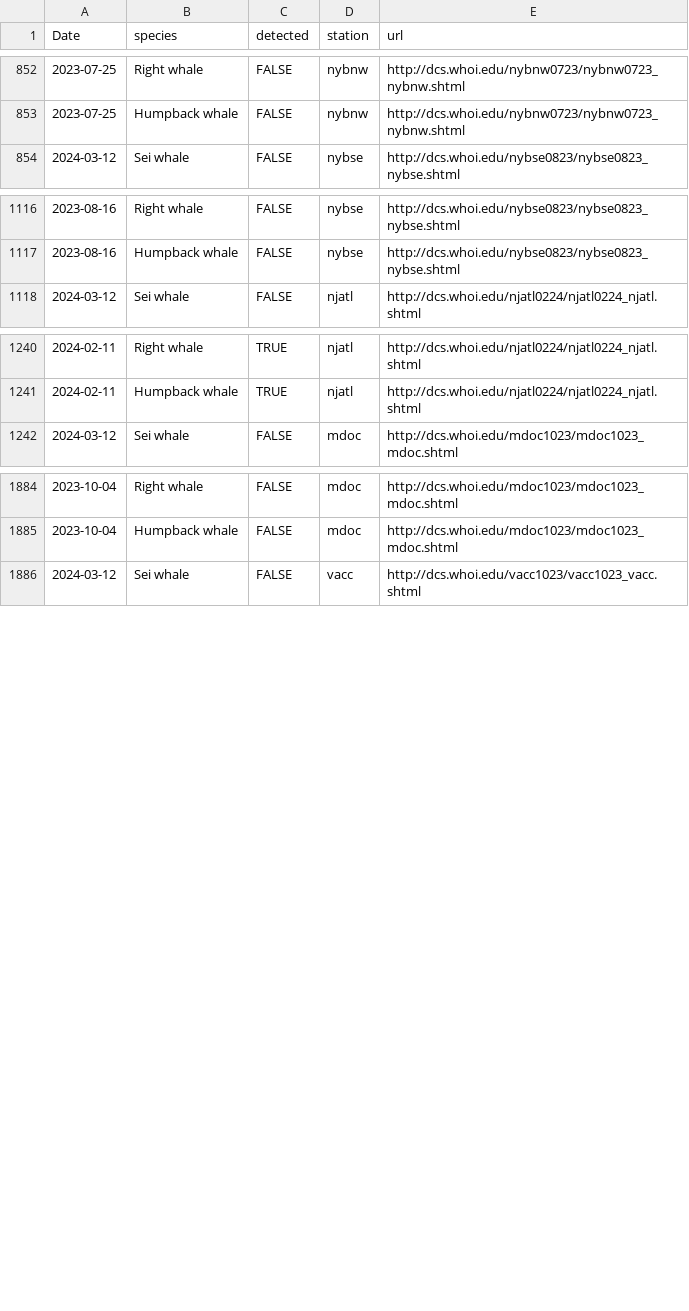
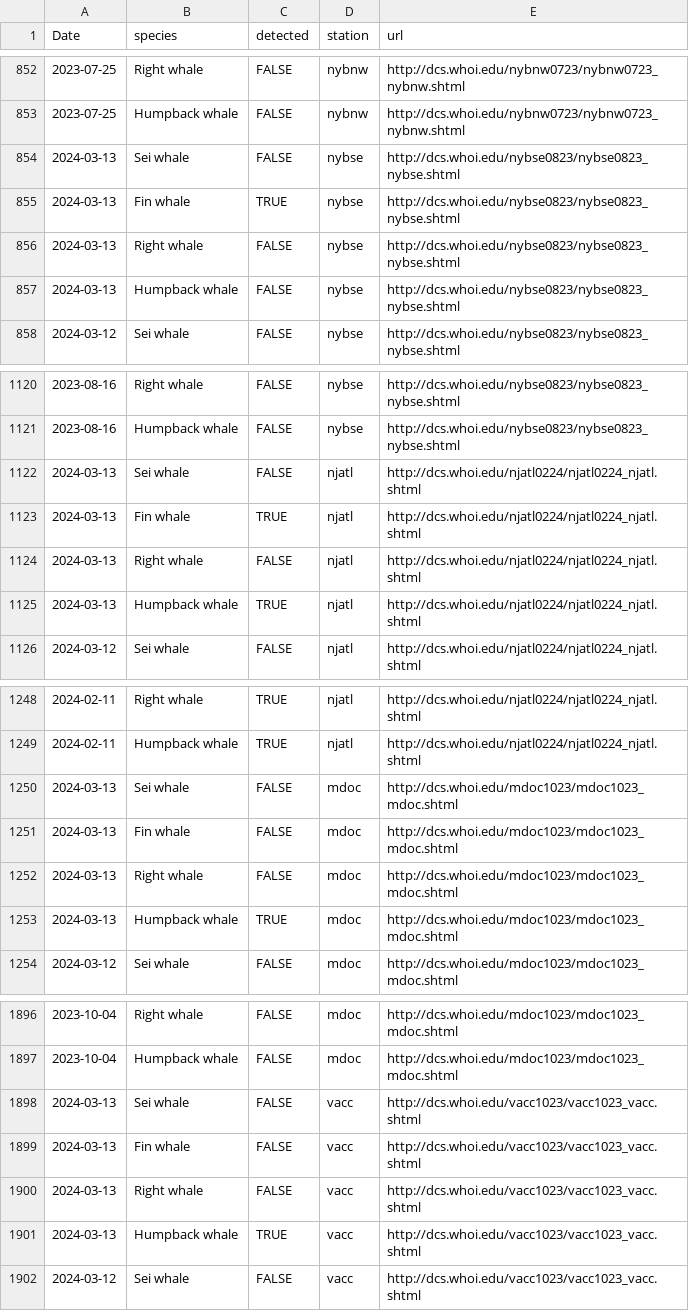
Before and after one commit to Tail-Winds/rtwb-flyway, a CSV file: rtwb_detections.csv, drawn as a sheet; only a part is shown, gaps mark what is left out; the diff covers the shown part only; the diff names each change by its address in the sheet, - before the commit and + after, or states it on an @@ line.

```diff
--- a/rtwb_detections.csv
+++ b/rtwb_detections.csv
+row 854: 2024-03-13 | Sei whale | FALSE | nybse | http://dcs.whoi.edu/nybse0823/nybse0823_nybse.shtml
+row 855: 2024-03-13 | Fin whale | TRUE | nybse | http://dcs.whoi.edu/nybse0823/nybse0823_nybse.shtml
+row 856: 2024-03-13 | Right whale | FALSE | nybse | http://dcs.whoi.edu/nybse0823/nybse0823_nybse.shtml
+row 857: 2024-03-13 | Humpback whale | FALSE | nybse | http://dcs.whoi.edu/nybse0823/nybse0823_nybse.shtml
+row 1122: 2024-03-13 | Sei whale | FALSE | njatl | http://dcs.whoi.edu/njatl0224/njatl0224_njatl.shtml
+row 1123: 2024-03-13 | Fin whale | TRUE | njatl | http://dcs.whoi.edu/njatl0224/njatl0224_njatl.shtml
+row 1124: 2024-03-13 | Right whale | FALSE | njatl | http://dcs.whoi.edu/njatl0224/njatl0224_njatl.shtml
+row 1125: 2024-03-13 | Humpback whale | TRUE | njatl | http://dcs.whoi.edu/njatl0224/njatl0224_njatl.shtml
+row 1250: 2024-03-13 | Sei whale | FALSE | mdoc | http://dcs.whoi.edu/mdoc1023/mdoc1023_mdoc.shtml
+row 1251: 2024-03-13 | Fin whale | FALSE | mdoc | http://dcs.whoi.edu/mdoc1023/mdoc1023_mdoc.shtml
+row 1252: 2024-03-13 | Right whale | FALSE | mdoc | http://dcs.whoi.edu/mdoc1023/mdoc1023_mdoc.shtml
+row 1253: 2024-03-13 | Humpback whale | TRUE | mdoc | http://dcs.whoi.edu/mdoc1023/mdoc1023_mdoc.shtml
+row 1898: 2024-03-13 | Sei whale | FALSE | vacc | http://dcs.whoi.edu/vacc1023/vacc1023_vacc.shtml
+row 1899: 2024-03-13 | Fin whale | FALSE | vacc | http://dcs.whoi.edu/vacc1023/vacc1023_vacc.shtml
+row 1900: 2024-03-13 | Right whale | FALSE | vacc | http://dcs.whoi.edu/vacc1023/vacc1023_vacc.shtml
+row 1901: 2024-03-13 | Humpback whale | TRUE | vacc | http://dcs.whoi.edu/vacc1023/vacc1023_vacc.shtml
```
Also changed, not shown: 4 added rows elsewhere in this file, slow_zone_log.csv, 6 other files.
